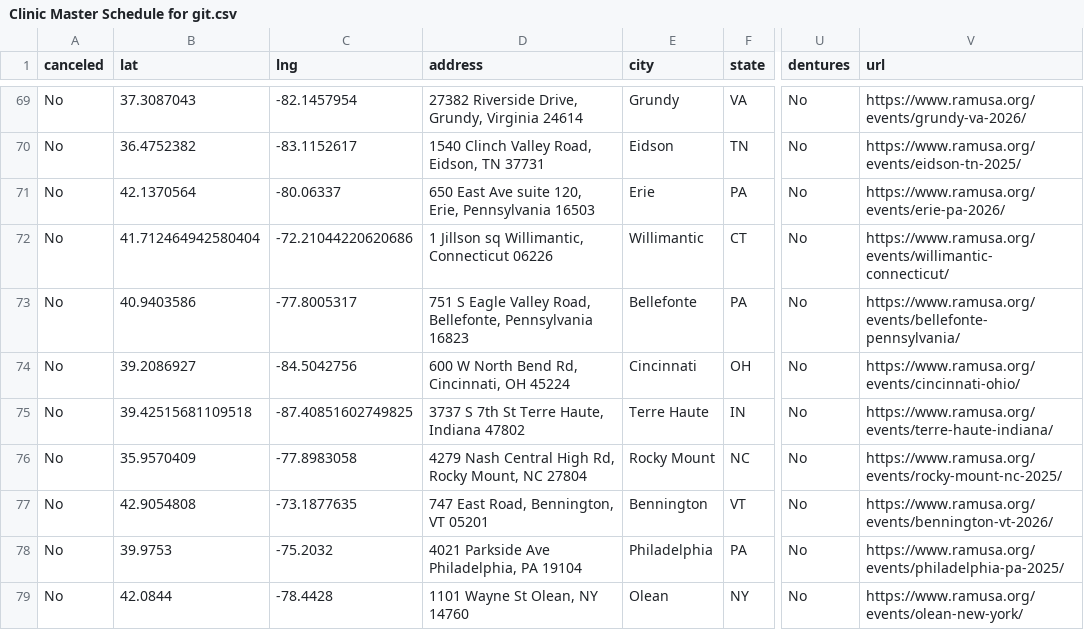
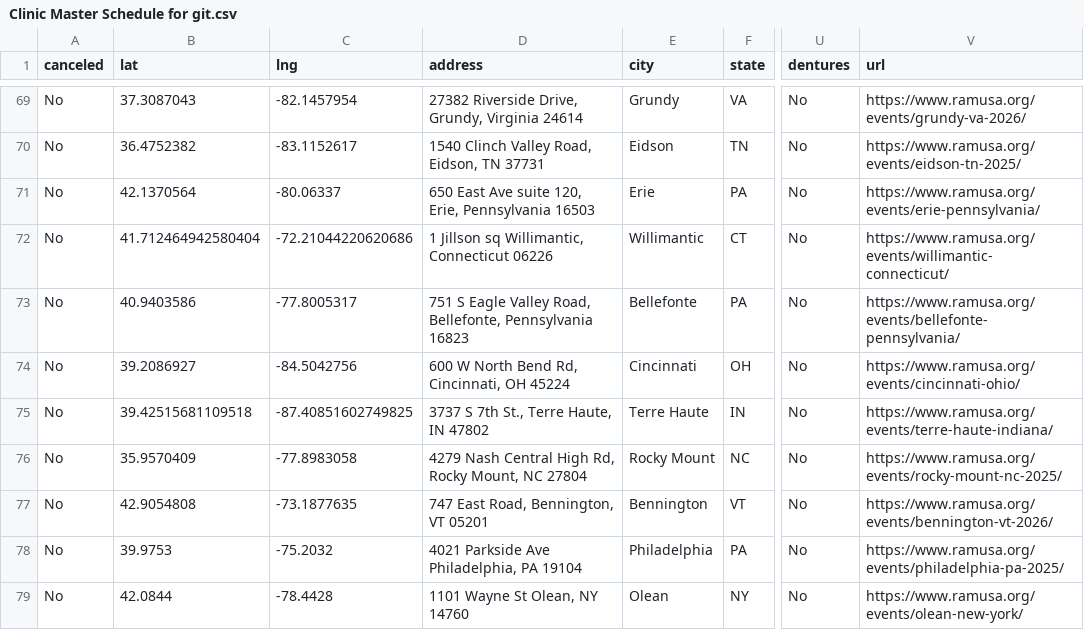
Before and after one commit to ITDeptAdmin/ScheduleMap, a CSV file: Clinic Master Schedule for git.csv, drawn as a sheet; only a part is shown, gaps mark what is left out; the diff names each change by its address in the sheet, - before the commit and + after, or states it on an @@ line.

```diff
--- a/Clinic Master Schedule for git.csv
+++ b/Clinic Master Schedule for git.csv
-V71 (url): https://www.ramusa.org/events/erie-pa-2026/
+V71 (url): https://www.ramusa.org/events/erie-pennsylvania/
-D75 (address): 3737 S 7th St Terre Haute, Indiana 47802
+D75 (address): 3737 S 7th St., Terre Haute, IN 47802
```
